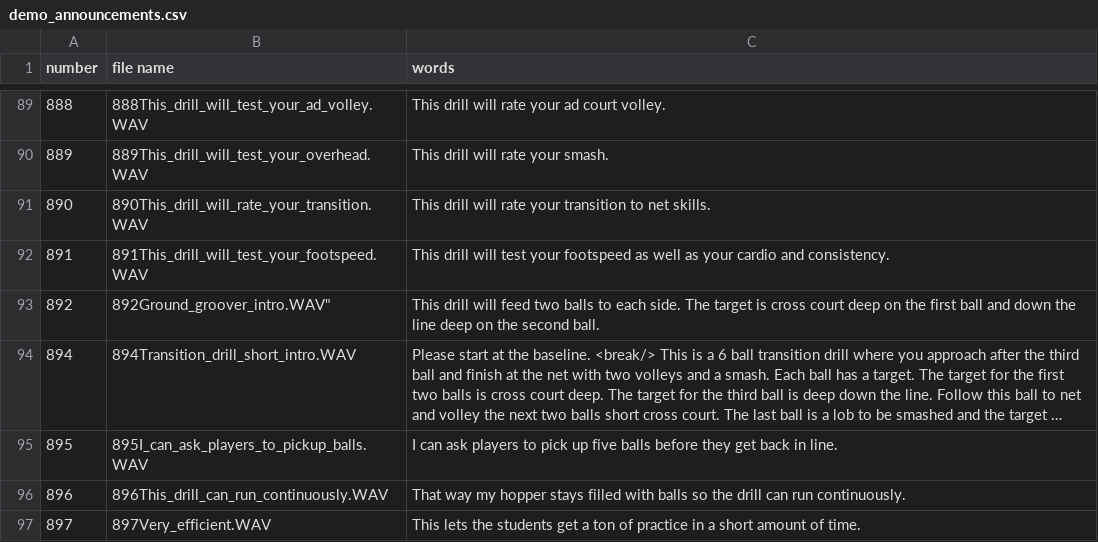
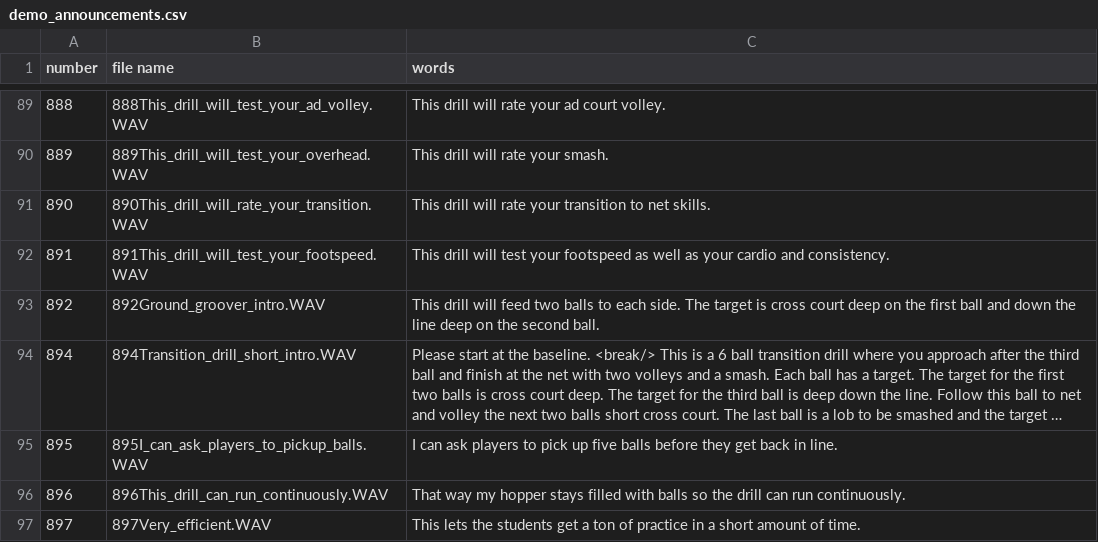
Before and after one commit to davidcjordan/tts_polly, a CSV file: demo_announcements.csv, drawn as a sheet; only a part is shown, gaps mark what is left out; long unchanged cells end in …; the diff names each change by its address in the sheet, - before the commit and + after, or states it on an @@ line.

Commit message:
removed " from 892 file

```diff
--- a/demo_announcements.csv
+++ b/demo_announcements.csv
-B93 (file name): 892Ground_groover_intro.WAV"
+B93 (file name): 892Ground_groover_intro.WAV
```
